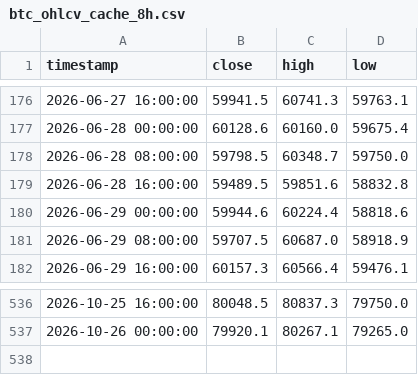
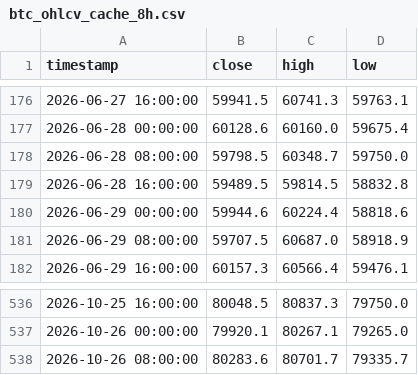
Before and after one commit to jwhinds74/btc-risk-bands, a CSV file: btc_ohlcv_cache_8h.csv, drawn as a sheet; only a part is shown, gaps mark what is left out.

```diff
--- a/btc_ohlcv_cache_8h.csv
+++ b/btc_ohlcv_cache_8h.csv
@@ -178,3 +178,3 @@ timestamp,close,high,low
 2026-06-28 08:00:00,59798.5,60348.7,59750.0
-2026-06-28 16:00:00,59489.5,59851.6,58832.8
+2026-06-28 16:00:00,59489.5,59814.5,58832.8
 2026-06-29 00:00:00,59944.6,60224.4,58818.6
@@ -537 +537,2 @@ timestamp,close,high,low
 2026-10-26 00:00:00,79920.1,80267.1,79265.0
+2026-10-26 08:00:00,80283.6,80701.7,79335.7
```
Also changed, not shown: monitoring/health_log_8h.csv, 2 other files.
